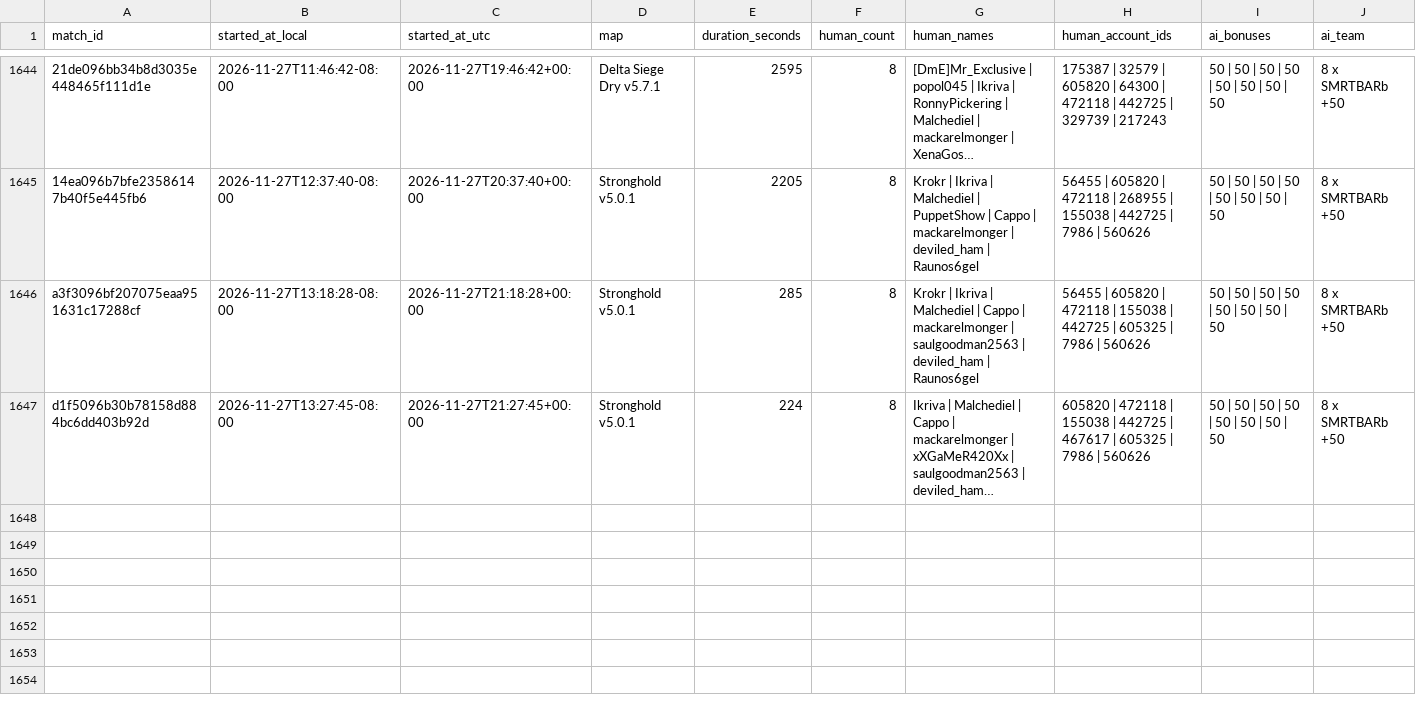
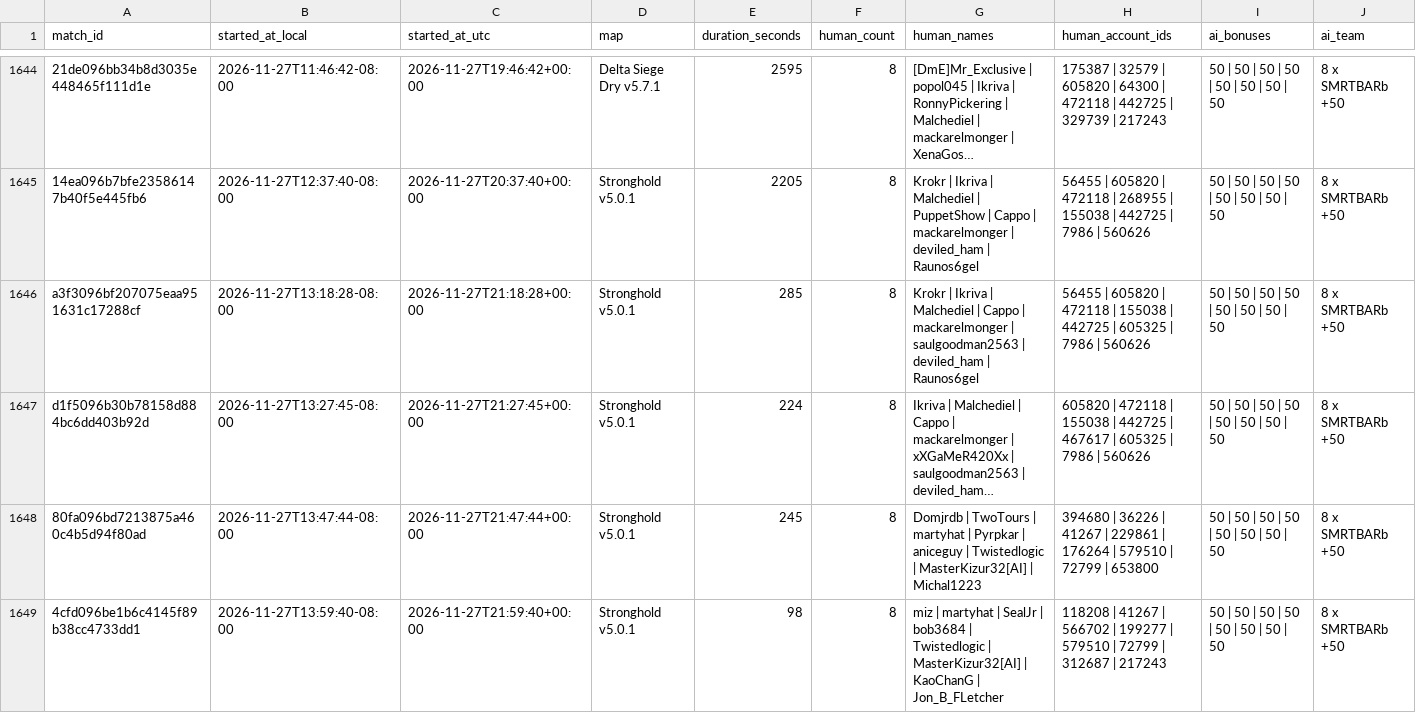
Before and after one commit to Barscrewl/BarbOS, a CSV file: data/matches_index.csv, drawn as a sheet; only a part is shown, gaps mark what is left out; long unchanged cells end in …; rows hold the shown columns only; the diff names each change by its address in the sheet, - before the commit and + after, or states it on an @@ line.

```diff
--- a/data/matches_index.csv
+++ b/data/matches_index.csv
+row 1648: 80fa096bd7213875a460c4b5d94f80ad | 2026-11-27T13:47:44-08:00 | 2026-11-27T21:47:44+00:00 | Stronghold v5.0.1 | 245 | 8 | Domjrdb | TwoTours | martyhat | Pyrpkar | aniceguy | Twistedlogic | MasterKizur32[AI] | Michal1223 | 394680 | 36226 | 41267 | 229861 | 176264 | 579510 | 72799 | 653800 | 50 | 50 | 50 | 50 | 50 | 50 | 50 | 50 | 8 x SMRTBARb +50
+row 1649: 4cfd096be1b6c4145f89b38cc4733dd1 | 2026-11-27T13:59:40-08:00 | 2026-11-27T21:59:40+00:00 | Stronghold v5.0.1 | 98 | 8 | miz | martyhat | SealJr | bob3684 | Twistedlogic | MasterKizur32[AI] | KaoChanG | Jon_B_FLetcher | 118208 | 41267 | 566702 | 199277 | 579510 | 72799 | 312687 | 217243 | 50 | 50 | 50 | 50 | 50 | 50 | 50 | 50 | 8 x SMRTBARb +50
```
Also changed, not shown: public/fixed_seed/matches.csv, public/matches.csv, 2 other files.
